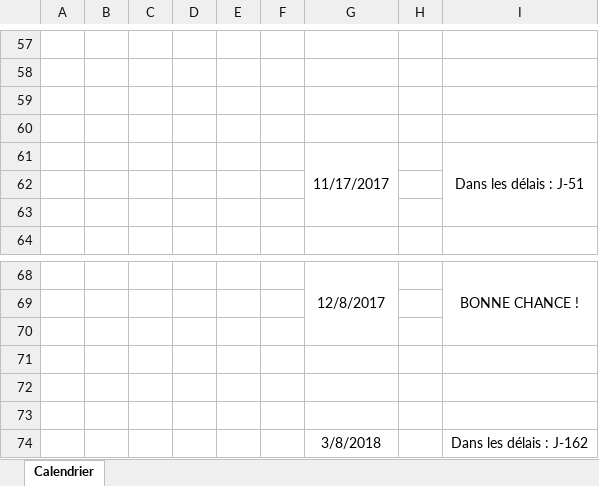
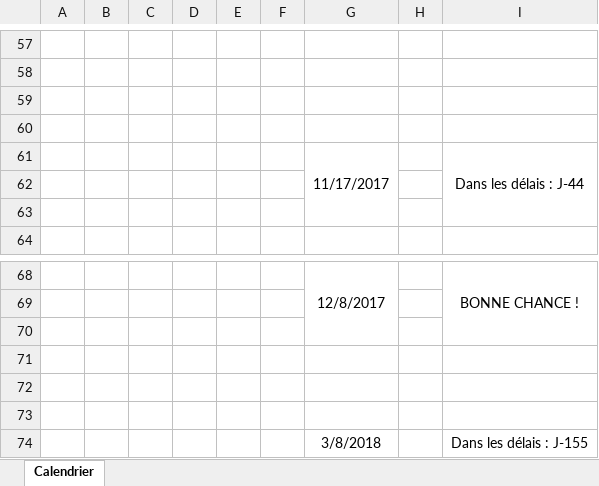
Before and after one commit to raphaelvallat/Thesis, an Excel workbook: Soutenance/calendrier-individuel-de-soutenance.xlsx, sheet Calendrier, drawn as a sheet; only a part is shown, gaps mark what is left out; values as stored, in another font and other column widths than the file's, no borders; charts and pictures and conditional formats not drawn; the diff covers the shown part only; the diff names each change by its address in the sheet, - before the commit and + after, or states it on an @@ line.

Commit message:
depot dossier soutenance

```diff
--- a/Soutenance/calendrier-individuel-de-soutenance.xlsx (sheet Calendrier)
+++ b/Soutenance/calendrier-individuel-de-soutenance.xlsx (sheet Calendrier)
-I61: Dans les délais : J-51
+I61: Dans les délais : J-44
-I74: Dans les délais : J-162
+I74: Dans les délais : J-155
```
Also changed, not shown: 5 edited cells elsewhere in this sheet, 4 other files.
